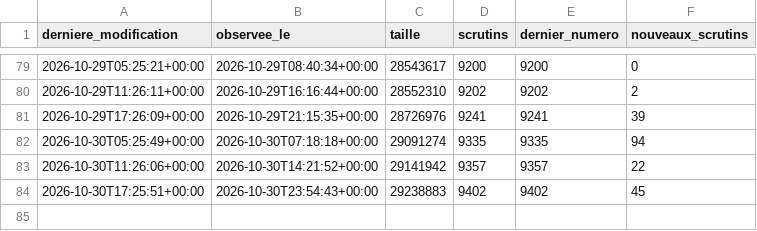
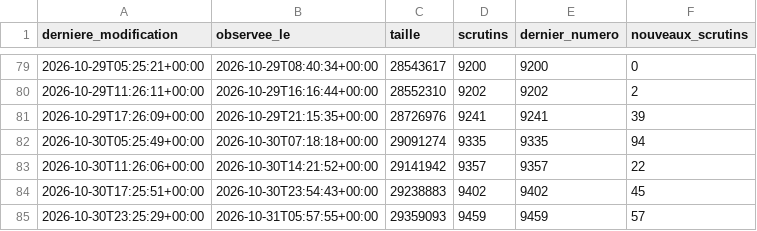
Before and after one commit to ijugarcia-pro/site-politique, a CSV file: data/mesures/delai_publication/versions.csv, drawn as a sheet; only a part is shown, gaps mark what is left out.

```diff
--- a/data/mesures/delai_publication/versions.csv
+++ b/data/mesures/delai_publication/versions.csv
@@ -84 +84,2 @@ derniere_modification,observee_le,taille,scrutins,dernier_numero,nouveaux_scruti
 2026-10-30T17:25:51+00:00,2026-10-30T23:54:43+00:00,29238883,9402,9402,45
+2026-10-30T23:25:29+00:00,2026-10-31T05:57:55+00:00,29359093,9459,9459,57
```
Also changed, not shown: 2 other files.
